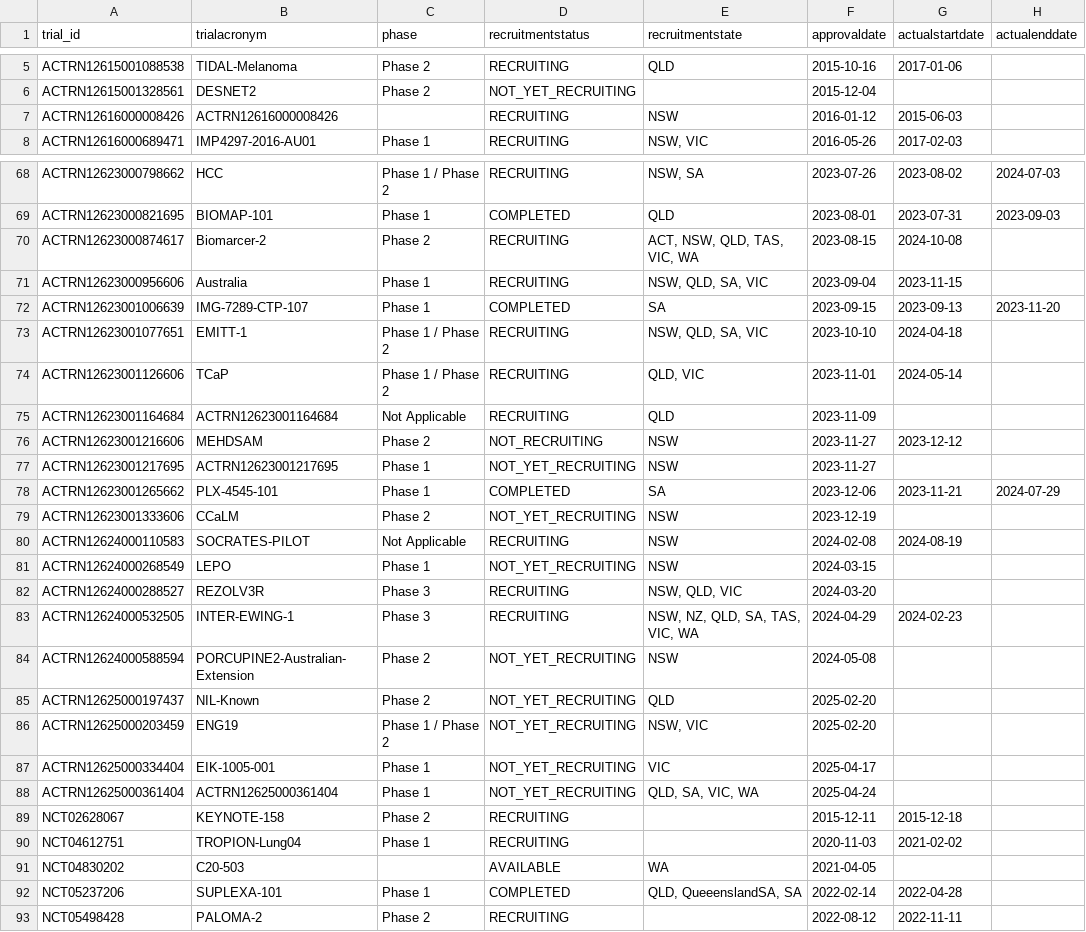
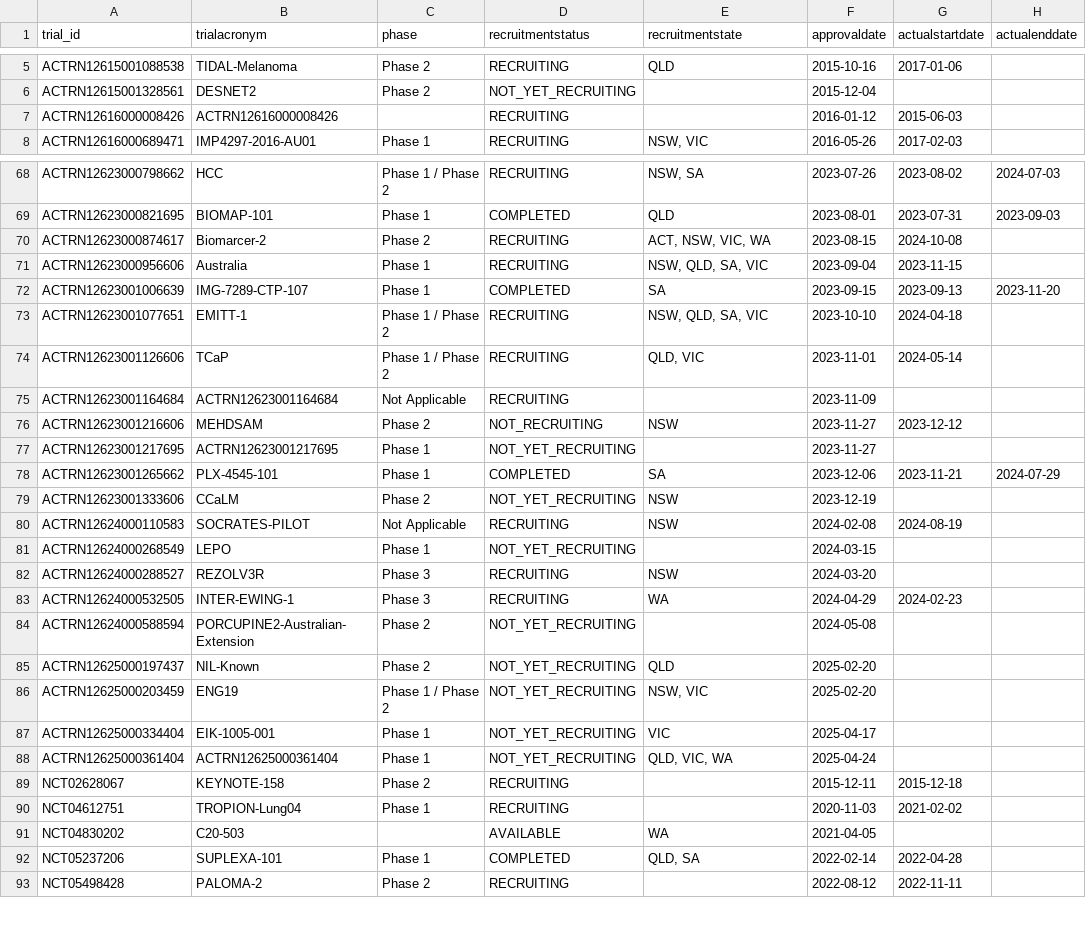
Before and after one commit to fpylin/POTTR, a TSV file: data/trial_registry.AU.tsv, drawn as a sheet; only a part is shown, gaps mark what is left out; the diff covers the shown part only; the diff names each change by its address in the sheet, - before the commit and + after, or states it on an @@ line.

```diff
--- a/data/trial_registry.AU.tsv
+++ b/data/trial_registry.AU.tsv
-E7 (recruitmentstate): NSW
+E7 (recruitmentstate): (empty)
-E70 (recruitmentstate): ACT, NSW, QLD, TAS, VIC, WA
+E70 (recruitmentstate): ACT, NSW, VIC, WA
-E75 (recruitmentstate): QLD
+E75 (recruitmentstate): (empty)
-E77 (recruitmentstate): NSW
+E77 (recruitmentstate): (empty)
-E81 (recruitmentstate): NSW
+E81 (recruitmentstate): (empty)
-E82 (recruitmentstate): NSW, QLD, VIC
+E82 (recruitmentstate): NSW
-E83 (recruitmentstate): NSW, NZ, QLD, SA, TAS, VIC, WA
+E83 (recruitmentstate): WA
-E84 (recruitmentstate): NSW
+E84 (recruitmentstate): (empty)
-E88 (recruitmentstate): QLD, SA, VIC, WA
+E88 (recruitmentstate): QLD, VIC, WA
-E92 (recruitmentstate): QLD, QueeenslandSA, SA
+E92 (recruitmentstate): QLD, SA
```
Also changed, not shown: 62 edited cells elsewhere in this file, data/TOPOGRAPH-master.tsv, 3 other files.
